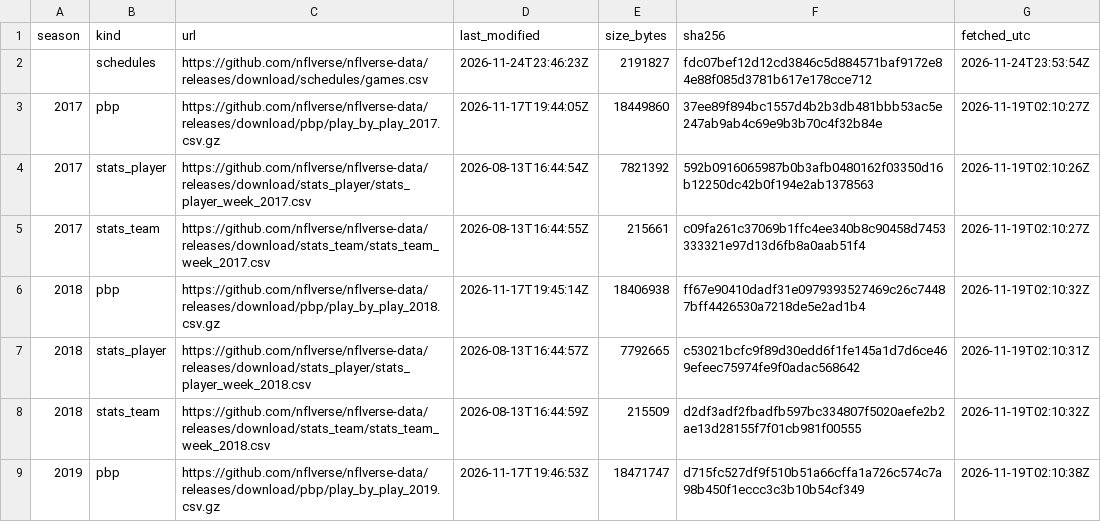
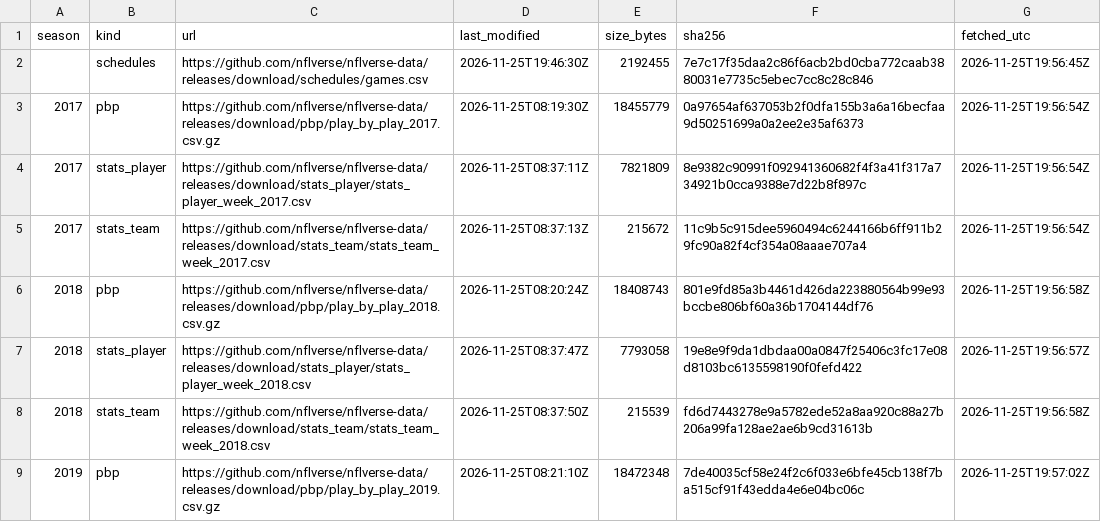
Before and after one commit to wes-blue/sports-analysis, a CSV file: NFL/04-data/sources.csv, drawn as a sheet; only a part is shown; the diff covers the shown part only.

```diff
--- a/NFL/04-data/sources.csv
+++ b/NFL/04-data/sources.csv
@@ -1,9 +1,9 @@
 season,kind,url,last_modified,size_bytes,sha256,fetched_utc
-,schedules,https://github.com/nflverse/nflverse-data/releases/download/schedules/games.csv,2026-11-24T23:46:23Z,2191827,fdc07bef12d12cd3846c5d884571baf9172e84e88f085d3781b617e178cce712,2026-11-24T23:53:54Z
-2017,pbp,https://github.com/nflverse/nflverse-data/releases/download/pbp/play_by_play_2017.csv.gz,2026-11-17T19:44:05Z,18449860,37ee89f894bc1557d4b2b3db481bbb53ac5e247ab9ab4c69e9b3b70c4f32b84e,2026-11-19T02:10:27Z
-2017,stats_player,https://github.com/nflverse/nflverse-data/releases/download/stats_player/stats_player_week_2017.csv,2026-08-13T16:44:54Z,7821392,592b0916065987b0b3afb0480162f03350d16b12250dc42b0f194e2ab1378563,2026-11-19T02:10:26Z
-2017,stats_team,https://github.com/nflverse/nflverse-data/releases/download/stats_team/stats_team_week_2017.csv,2026-08-13T16:44:55Z,215661,c09fa261c37069b1ffc4ee340b8c90458d7453333321e97d13d6fb8a0aab51f4,2026-11-19T02:10:27Z
-2018,pbp,https://github.com/nflverse/nflverse-data/releases/download/pbp/play_by_play_2018.csv.gz,2026-11-17T19:45:14Z,18406938,ff67e90410dadf31e0979393527469c26c74487bff4426530a7218de5e2ad1b4,2026-11-19T02:10:32Z
-2018,stats_player,https://github.com/nflverse/nflverse-data/releases/download/stats_player/stats_player_week_2018.csv,2026-08-13T16:44:57Z,7792665,c53021bcfc9f89d30edd6f1fe145a1d7d6ce469efeec75974fe9f0adac568642,2026-11-19T02:10:31Z
-2018,stats_team,https://github.com/nflverse/nflverse-data/releases/download/stats_team/stats_team_week_2018.csv,2026-08-13T16:44:59Z,215509,d2df3adf2fbadfb597bc334807f5020aefe2b2ae13d28155f7f01cb981f00555,2026-11-19T02:10:32Z
-2019,pbp,https://github.com/nflverse/nflverse-data/releases/download/pbp/play_by_play_2019.csv.gz,2026-11-17T19:46:53Z,18471747,d715fc527df9f510b51a66cffa1a726c574c7a98b450f1eccc3c3b10b54cf349,2026-11-19T02:10:38Z
+,schedules,https://github.com/nflverse/nflverse-data/releases/download/schedules/games.csv,2026-11-25T19:46:30Z,2192455,7e7c17f35daa2c86f6acb2bd0cba772caab3880031e7735c5ebec7cc8c28c846,2026-11-25T19:56:45Z
+2017,pbp,https://github.com/nflverse/nflverse-data/releases/download/pbp/play_by_play_2017.csv.gz,2026-11-25T08:19:30Z,18455779,0a97654af637053b2f0dfa155b3a6a16becfaa9d50251699a0a2ee2e35af6373,2026-11-25T19:56:54Z
+2017,stats_player,https://github.com/nflverse/nflverse-data/releases/download/stats_player/stats_player_week_2017.csv,2026-11-25T08:37:11Z,7821809,8e9382c90991f092941360682f4f3a41f317a734921b0cca9388e7d22b8f897c,2026-11-25T19:56:54Z
+2017,stats_team,https://github.com/nflverse/nflverse-data/releases/download/stats_team/stats_team_week_2017.csv,2026-11-25T08:37:13Z,215672,11c9b5c915dee5960494c6244166b6ff911b29fc90a82f4cf354a08aaae707a4,2026-11-25T19:56:54Z
+2018,pbp,https://github.com/nflverse/nflverse-data/releases/download/pbp/play_by_play_2018.csv.gz,2026-11-25T08:20:24Z,18408743,801e9fd85a3b4461d426da223880564b99e93bccbe806bf60a36b1704144df76,2026-11-25T19:56:58Z
+2018,stats_player,https://github.com/nflverse/nflverse-data/releases/download/stats_player/stats_player_week_2018.csv,2026-11-25T08:37:47Z,7793058,19e8e9f9da1dbdaa00a0847f25406c3fc17e08d8103bc6135598190f0fefd422,2026-11-25T19:56:57Z
+2018,stats_team,https://github.com/nflverse/nflverse-data/releases/download/stats_team/stats_team_week_2018.csv,2026-11-25T08:37:50Z,215539,fd6d7443278e9a5782ede52a8aa920c88a27b206a99fa128ae2ae6b9cd31613b,2026-11-25T19:56:58Z
+2019,pbp,https://github.com/nflverse/nflverse-data/releases/download/pbp/play_by_play_2019.csv.gz,2026-11-25T08:21:10Z,18472348,7de40035cf58e24f2c6f033e6bfe45cb138f7ba515cf91f43edda4e6e04bc06c,2026-11-25T19:57:02Z
```
Also changed, not shown: 92 edited cells elsewhere in this file, NFL/04-data/checks/gates.csv, NFL/04-data/manifest.csv, 23 other files.
